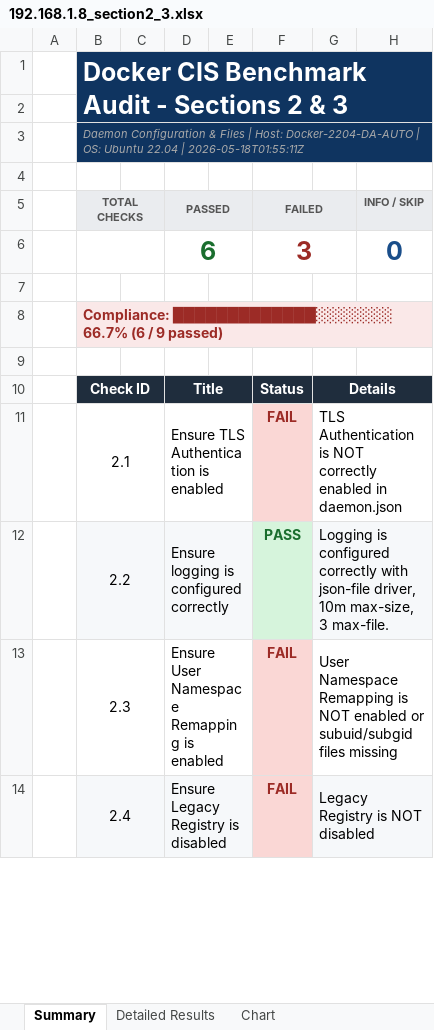
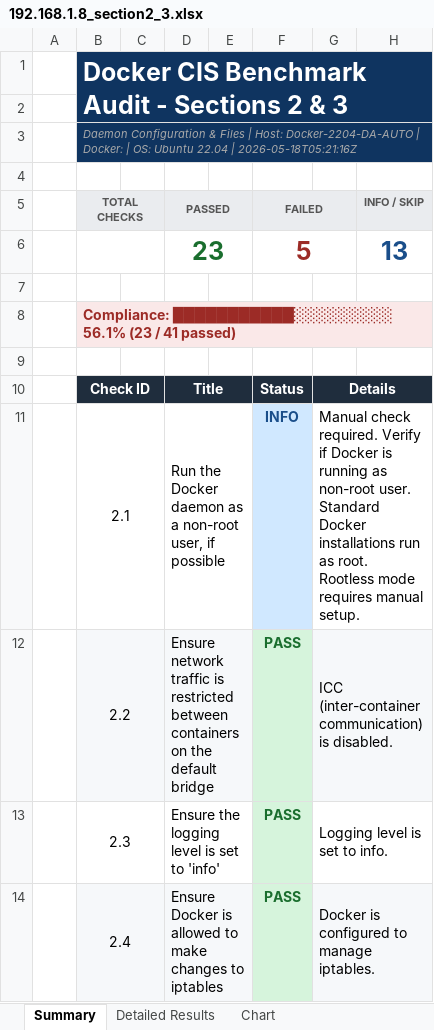
Before and after one commit to vinhUIT01/Automation, an Excel workbook: audit/docker_benchmark_reports/192.168.1.8_section2_3.xlsx, sheet Summary, drawn as a sheet; only a part is shown; values as stored, in another font and other column widths than the file's, no borders; removed rows and columns are numbered as before the commit, all else as after; the diff covers the shown part only; the diff names each change by its address in the sheet, - before the commit and + after, or states it on an @@ line.

```diff
--- a/audit/docker_benchmark_reports/192.168.1.8_section2_3.xlsx (sheet Summary)
+++ b/audit/docker_benchmark_reports/192.168.1.8_section2_3.xlsx (sheet Summary)
-B3 (TOTAL CHECKS): …Docker-2204-DA-AUTO | OS: Ubuntu 22.04 | 2026-05-18T01:55:11Z
+B3 (TOTAL CHECKS): …Docker-2204-DA-AUTO | Docker: | OS: Ubuntu 22.04 | 2026-05-18T05:21:16Z
-row 6:  | 9 |  | 6 |  | 3 |  | 0
+row 6:  | 41 |  | 23 |  | 5 |  | 13
-B8 (TOTAL CHECKS): Compliance: █████████████░░░░░░░ 66.7% (6 / 9 passed)
+B8 (TOTAL CHECKS): Compliance: ███████████░░░░░░░░░ 56.1% (23 / 41 passed)
-D11 (PASSED): Ensure TLS Authentication is enabled
+D11 (PASSED): Run the Docker daemon as a non-root user, if possible
-F11 (FAILED): FAIL
+F11 (FAILED): INFO
@@ F11 fill: #FAD7D5 → #D0E8FF, text colour: #9C2B26 → #1A4E8A @@
-G11: TLS Authentication is NOT correctly enabled in daemon.json
+G11: Manual check required. Verify if Docker is running as non-root user. Standard Docker installations run as root. Rootless mode requires manual setup.
-D12 (PASSED): Ensure logging is configured correctly
+D12 (PASSED): Ensure network traffic is restricted between containers on the default bridge
-G12: Logging is configured correctly with json-file driver, 10m max-size, 3 max-file.
+G12: ICC (inter-container communication) is disabled.
-D13 (PASSED): Ensure User Namespace Remapping is enabled
+D13 (PASSED): Ensure the logging level is set to 'info'
-F13:F14 (FAILED): FAIL
+F13:F14 (FAILED): PASS
@@ F13:F14 fill: #FAD7D5 → #D6F4DC, text colour: #9C2B26 → #1A6E2E @@
-G13: User Namespace Remapping is NOT enabled or subuid/subgid files missing
+G13: Logging level is set to info.
-D14 (PASSED): Ensure Legacy Registry is disabled
+D14 (PASSED): Ensure Docker is allowed to make changes to iptables
-G14: Legacy Registry is NOT disabled
+G14: Docker is configured to manage iptables.
```
Also changed, not shown: 32 added rows and 14 edited cells elsewhere in this sheet, sheet Detailed Results, sheet Chart, 2 other files.
